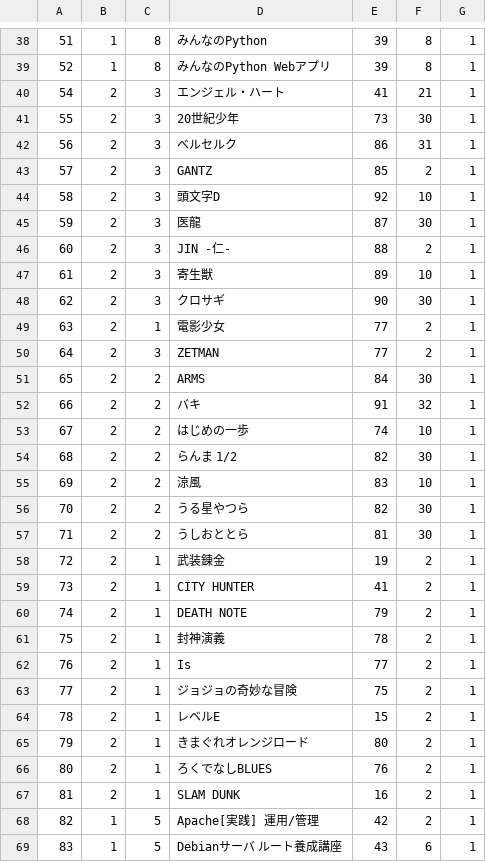
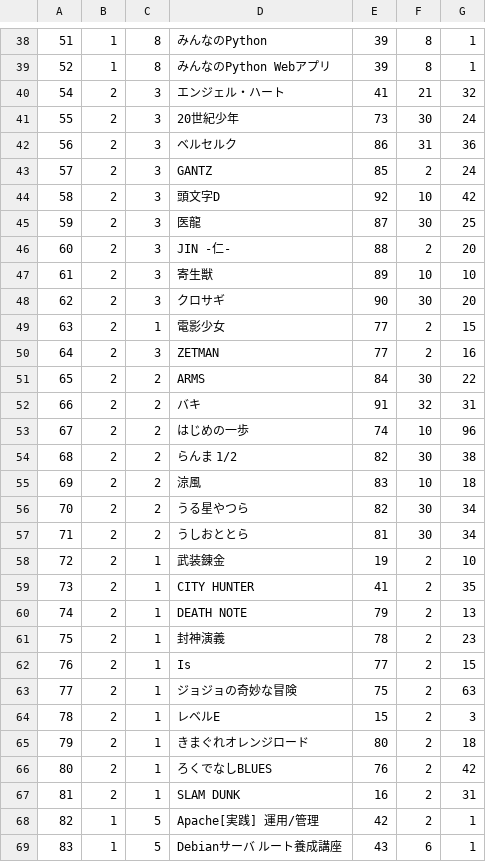
Before and after one commit to fujimisakari/media, a CSV file: data/book_book.csv, drawn as a sheet; only a part is shown, gaps mark what is left out; the diff covers the shown part only.

Commit message:
csv更新

```diff
--- a/data/book_book.csv
+++ b/data/book_book.csv
@@ -39,30 +39,30 @@
 52,1,8,みんなのPython Webアプリ,39,8,1
-54,2,3,エンジェル・ハート,41,21,1
-55,2,3,20世紀少年,73,30,1
-56,2,3,ベルセルク,86,31,1
-57,2,3,GANTZ,85,2,1
-58,2,3,頭文字D,92,10,1
-59,2,3,医龍,87,30,1
-60,2,3,JIN -仁-,88,2,1
-61,2,3,寄生獣,89,10,1
-62,2,3,クロサギ,90,30,1
-63,2,1,電影少女,77,2,1
-64,2,3,ZETMAN,77,2,1
-65,2,2,ARMS,84,30,1
-66,2,2,バキ,91,32,1
-67,2,2,はじめの一歩,74,10,1
-68,2,2,らんま 1/2,82,30,1
-69,2,2,涼風,83,10,1
-70,2,2,うる星やつら,82,30,1
-71,2,2,うしおととら,81,30,1
-72,2,1,武装錬金,19,2,1
-73,2,1,CITY HUNTER,41,2,1
-74,2,1,DEATH NOTE,79,2,1
-75,2,1,封神演義,78,2,1
-76,2,1,Is,77,2,1
-77,2,1,ジョジョの奇妙な冒険,75,2,1
-78,2,1,レベルE,15,2,1
-79,2,1,きまぐれオレンジロード,80,2,1
-80,2,1,ろくでなしBLUES,76,2,1
-81,2,1,SLAM DUNK,16,2,1
+54,2,3,エンジェル・ハート,41,21,32
+55,2,3,20世紀少年,73,30,24
+56,2,3,ベルセルク,86,31,36
+57,2,3,GANTZ,85,2,24
+58,2,3,頭文字D,92,10,42
+59,2,3,医龍,87,30,25
+60,2,3,JIN -仁-,88,2,20
+61,2,3,寄生獣,89,10,10
+62,2,3,クロサギ,90,30,20
+63,2,1,電影少女,77,2,15
+64,2,3,ZETMAN,77,2,16
+65,2,2,ARMS,84,30,22
+66,2,2,バキ,91,32,31
+67,2,2,はじめの一歩,74,10,96
+68,2,2,らんま 1/2,82,30,38
+69,2,2,涼風,83,10,18
+70,2,2,うる星やつら,82,30,34
+71,2,2,うしおととら,81,30,34
+72,2,1,武装錬金,19,2,10
+73,2,1,CITY HUNTER,41,2,35
+74,2,1,DEATH NOTE,79,2,13
+75,2,1,封神演義,78,2,23
+76,2,1,Is,77,2,15
+77,2,1,ジョジョの奇妙な冒険,75,2,63
+78,2,1,レベルE,15,2,3
+79,2,1,きまぐれオレンジロード,80,2,18
+80,2,1,ろくでなしBLUES,76,2,42
+81,2,1,SLAM DUNK,16,2,31
 82,1,5,Apache[実践] 運用/管理,42,2,1
```
Also changed, not shown: 14 edited cells elsewhere in this file.
